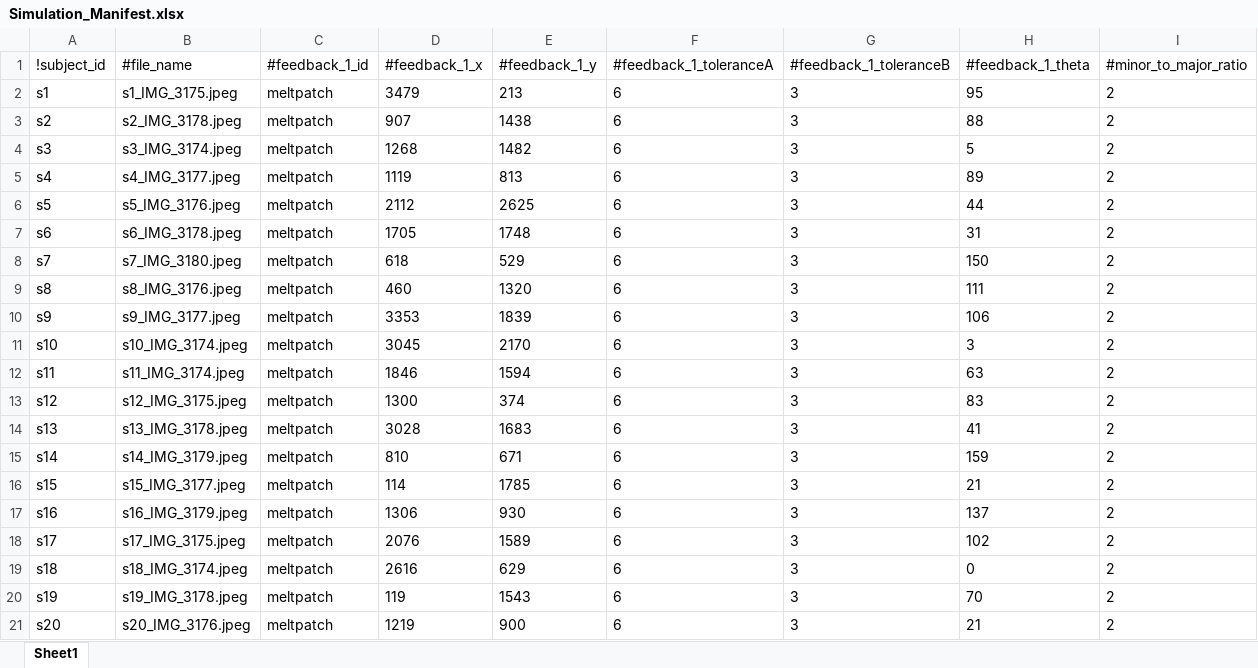
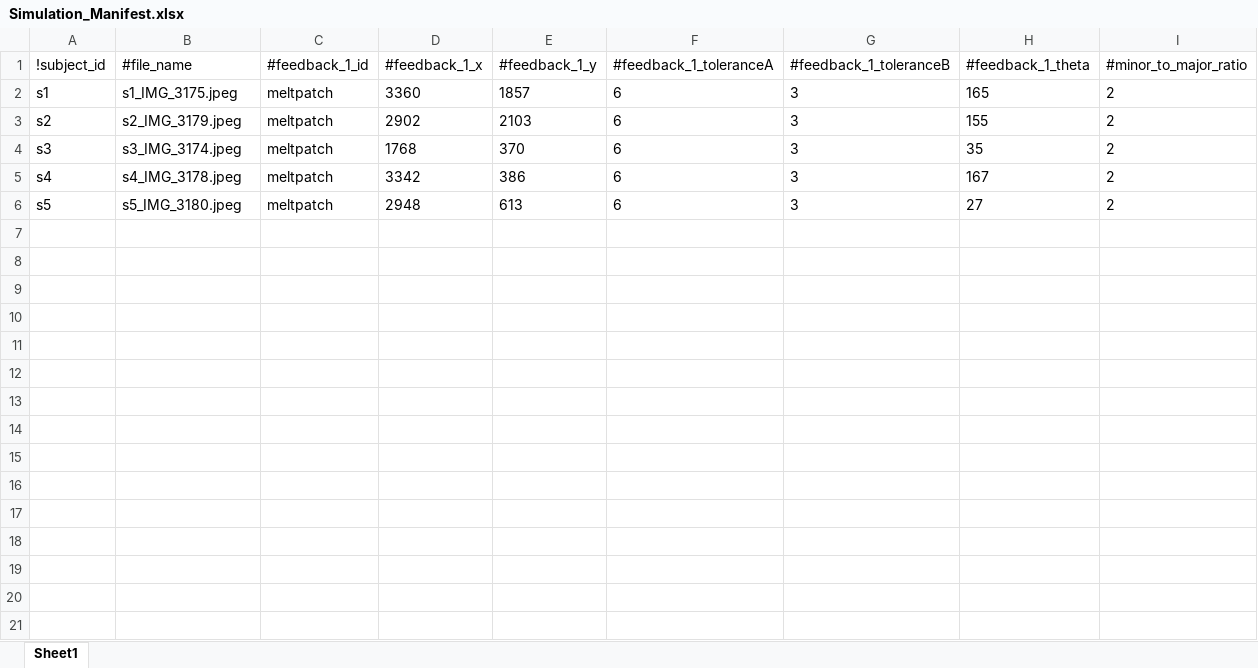
Before and after one commit to d-kessler/Macro-Citizen-Science, an Excel workbook: manifests/Simulation_Manifest.xlsx, sheet Sheet1, drawn as a sheet; values as stored, in another font and other column widths than the file's, no borders; the diff names each change by its address in the sheet, - before the commit and + after, or states it on an @@ line.

```diff
--- a/manifests/Simulation_Manifest.xlsx (sheet Sheet1)
+++ b/manifests/Simulation_Manifest.xlsx (sheet Sheet1)
-D2 (#feedback_1_x): 3479
+D2 (#feedback_1_x): 3360
-E2 (#feedback_1_y): 213
+E2 (#feedback_1_y): 1857
-H2 (#feedback_1_theta): 95
+H2 (#feedback_1_theta): 165
-B3 (#file_name): s2_IMG_3178.jpeg
+B3 (#file_name): s2_IMG_3179.jpeg
-D3 (#feedback_1_x): 907
+D3 (#feedback_1_x): 2902
-E3 (#feedback_1_y): 1438
+E3 (#feedback_1_y): 2103
-H3 (#feedback_1_theta): 88
+H3 (#feedback_1_theta): 155
-D4 (#feedback_1_x): 1268
+D4 (#feedback_1_x): 1768
-E4 (#feedback_1_y): 1482
+E4 (#feedback_1_y): 370
-H4 (#feedback_1_theta): 5
+H4 (#feedback_1_theta): 35
-B5 (#file_name): s4_IMG_3177.jpeg
+B5 (#file_name): s4_IMG_3178.jpeg
-D5 (#feedback_1_x): 1119
+D5 (#feedback_1_x): 3342
-E5 (#feedback_1_y): 813
+E5 (#feedback_1_y): 386
-H5 (#feedback_1_theta): 89
+H5 (#feedback_1_theta): 167
-B6 (#file_name): s5_IMG_3176.jpeg
+B6 (#file_name): s5_IMG_3180.jpeg
-D6 (#feedback_1_x): 2112
+D6 (#feedback_1_x): 2948
-E6 (#feedback_1_y): 2625
+E6 (#feedback_1_y): 613
-H6 (#feedback_1_theta): 44
+H6 (#feedback_1_theta): 27
-row 7: s6 | s6_IMG_3178.jpeg | meltpatch | 1705 | 1748 | 6 | 3 | 31 | 2
-row 8: s7 | s7_IMG_3180.jpeg | meltpatch | 618 | 529 | 6 | 3 | 150 | 2
-row 9: s8 | s8_IMG_3176.jpeg | meltpatch | 460 | 1320 | 6 | 3 | 111 | 2
-row 10: s9 | s9_IMG_3177.jpeg | meltpatch | 3353 | 1839 | 6 | 3 | 106 | 2
-row 11: s10 | s10_IMG_3174.jpeg | meltpatch | 3045 | 2170 | 6 | 3 | 3 | 2
-row 12: s11 | s11_IMG_3174.jpeg | meltpatch | 1846 | 1594 | 6 | 3 | 63 | 2
-row 13: s12 | s12_IMG_3175.jpeg | meltpatch | 1300 | 374 | 6 | 3 | 83 | 2
-row 14: s13 | s13_IMG_3178.jpeg | meltpatch | 3028 | 1683 | 6 | 3 | 41 | 2
-row 15: s14 | s14_IMG_3179.jpeg | meltpatch | 810 | 671 | 6 | 3 | 159 | 2
-row 16: s15 | s15_IMG_3177.jpeg | meltpatch | 114 | 1785 | 6 | 3 | 21 | 2
-row 17: s16 | s16_IMG_3179.jpeg | meltpatch | 1306 | 930 | 6 | 3 | 137 | 2
-row 18: s17 | s17_IMG_3175.jpeg | meltpatch | 2076 | 1589 | 6 | 3 | 102 | 2
-row 19: s18 | s18_IMG_3174.jpeg | meltpatch | 2616 | 629 | 6 | 3 | 0 | 2
-row 20: s19 | s19_IMG_3178.jpeg | meltpatch | 119 | 1543 | 6 | 3 | 70 | 2
-row 21: s20 | s20_IMG_3176.jpeg | meltpatch | 1219 | 900 | 6 | 3 | 21 | 2
```
Also changed, not shown: manifests/Experiment_Manifest.xlsx, manifests/Negative_Manifest.xlsx.
